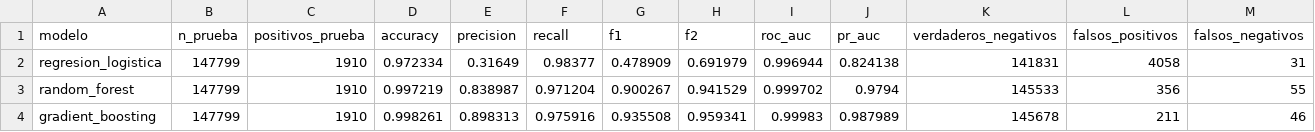
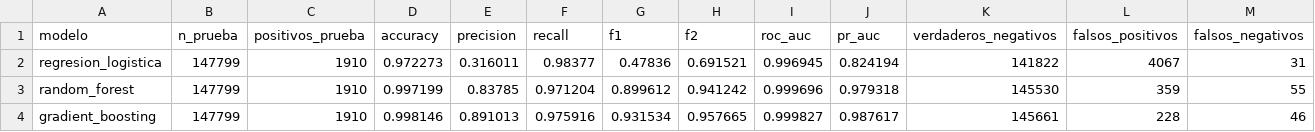
Before and after one commit to DerNait/data-science-lab-4-datos-geoespaciales, a CSV file: results/tables/metricas_modelos.csv, drawn as a sheet; only a part is shown; the diff names each change by its address in the sheet, - before the commit and + after, or states it on an @@ line.

Commit message:
fix (validacion): corregir bloques y actualizar resultados reproducibles

```diff
--- a/results/tables/metricas_modelos.csv
+++ b/results/tables/metricas_modelos.csv
-D2 (accuracy): 0.972334
+D2 (accuracy): 0.972273
-E2 (precision): 0.31649
+E2 (precision): 0.316011
-G2 (f1): 0.478909
+G2 (f1): 0.47836
-H2 (f2): 0.691979
+H2 (f2): 0.691521
-I2 (roc_auc): 0.996944
+I2 (roc_auc): 0.996945
-J2 (pr_auc): 0.824138
+J2 (pr_auc): 0.824194
-K2 (verdaderos_negativos): 141831
+K2 (verdaderos_negativos): 141822
-L2 (falsos_positivos): 4058
+L2 (falsos_positivos): 4067
-D3 (accuracy): 0.997219
+D3 (accuracy): 0.997199
-E3 (precision): 0.838987
+E3 (precision): 0.83785
-G3 (f1): 0.900267
+G3 (f1): 0.899612
-H3 (f2): 0.941529
+H3 (f2): 0.941242
-I3 (roc_auc): 0.999702
+I3 (roc_auc): 0.999696
-J3 (pr_auc): 0.9794
+J3 (pr_auc): 0.979318
-K3 (verdaderos_negativos): 145533
+K3 (verdaderos_negativos): 145530
-L3 (falsos_positivos): 356
+L3 (falsos_positivos): 359
-D4 (accuracy): 0.998261
+D4 (accuracy): 0.998146
-E4 (precision): 0.898313
+E4 (precision): 0.891013
-G4 (f1): 0.935508
+G4 (f1): 0.931534
-H4 (f2): 0.959341
+H4 (f2): 0.957665
-I4 (roc_auc): 0.99983
+I4 (roc_auc): 0.999827
-J4 (pr_auc): 0.987989
+J4 (pr_auc): 0.987617
-K4 (verdaderos_negativos): 145678
+K4 (verdaderos_negativos): 145661
-L4 (falsos_positivos): 211
+L4 (falsos_positivos): 228
```
Also changed, not shown: results/tables/diagnostico_identidad_lago.csv, results/tables/hiperparametros_modelos.csv, 10 other files.
